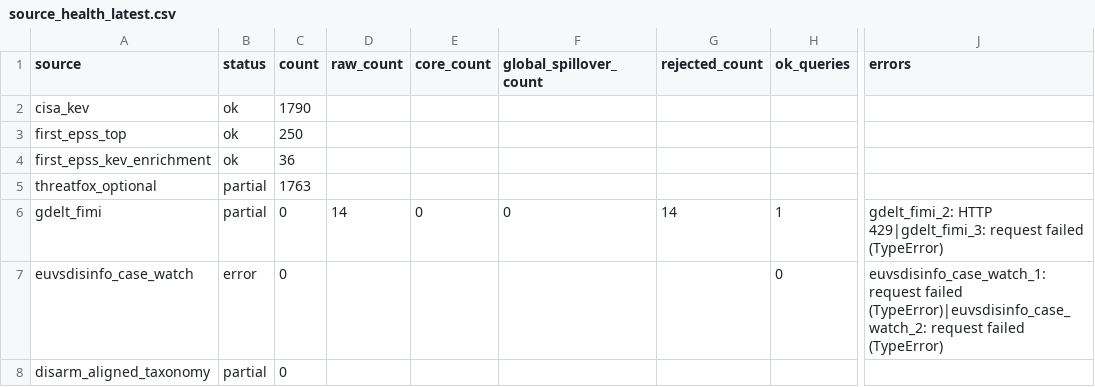
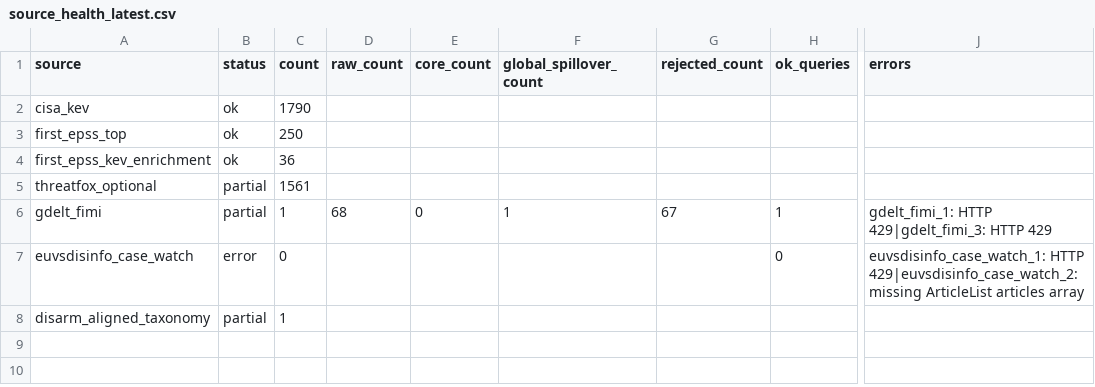
Before and after one commit to mowlsint/mard-hybrid-telemetry, a CSV file: public/downloads/source_health_latest.csv, drawn as a sheet; only a part is shown, gaps mark what is left out; the diff names each change by its address in the sheet, - before the commit and + after, or states it on an @@ line.

```diff
--- a/public/downloads/source_health_latest.csv
+++ b/public/downloads/source_health_latest.csv
-C5 (count): 1763
+C5 (count): 1561
-C6 (count): 0
+C6 (count): 1
-D6 (raw_count): 14
+D6 (raw_count): 68
-F6 (global_spillover_count): 0
+F6 (global_spillover_count): 1
-G6 (rejected_count): 14
+G6 (rejected_count): 67
-J6 (errors): gdelt_fimi_2: HTTP 429|gdelt_fimi_3: request failed (TypeError)
+J6 (errors): gdelt_fimi_1: HTTP 429|gdelt_fimi_3: HTTP 429
-J7 (errors): euvsdisinfo_case_watch_1: request failed (TypeError)|euvsdisinfo_case_watch_2: request failed (TypeError)
+J7 (errors): euvsdisinfo_case_watch_1: HTTP 429|euvsdisinfo_case_watch_2: missing ArticleList articles array
-C8 (count): 0
+C8 (count): 1
```
Also changed, not shown: 13 other files.
